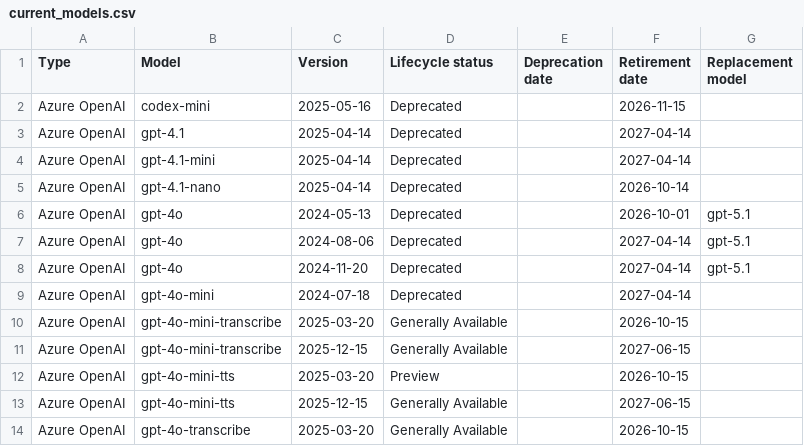
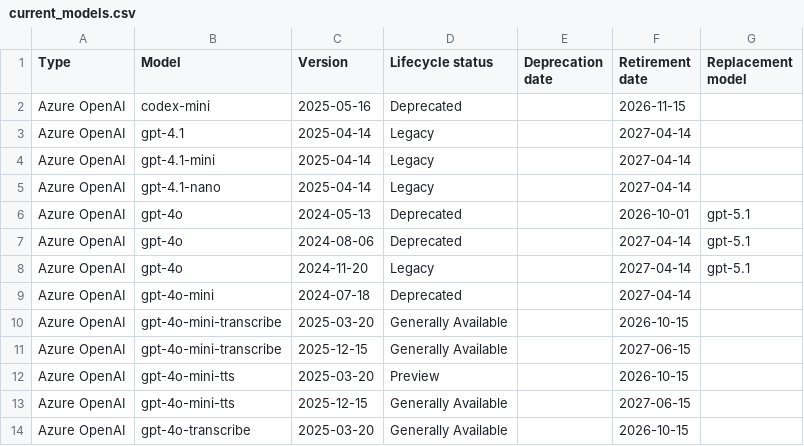
Before and after one commit to conoro/azure-ai-model-retirements-rss, a CSV file: output/current_models.csv, drawn as a sheet; only a part is shown.

```diff
--- a/output/current_models.csv
+++ b/output/current_models.csv
@@ -2,8 +2,8 @@ Type,Model,Version,Lifecycle status,Deprecation date,Retirement date,Replacement
 Azure OpenAI,codex-mini,2025-05-16,Deprecated,,2026-11-15,
-Azure OpenAI,gpt-4.1,2025-04-14,Deprecated,,2027-04-14,
-Azure OpenAI,gpt-4.1-mini,2025-04-14,Deprecated,,2027-04-14,
-Azure OpenAI,gpt-4.1-nano,2025-04-14,Deprecated,,2026-10-14,
+Azure OpenAI,gpt-4.1,2025-04-14,Legacy,,2027-04-14,
+Azure OpenAI,gpt-4.1-mini,2025-04-14,Legacy,,2027-04-14,
+Azure OpenAI,gpt-4.1-nano,2025-04-14,Legacy,,2027-04-14,
 Azure OpenAI,gpt-4o,2024-05-13,Deprecated,,2026-10-01,gpt-5.1
 Azure OpenAI,gpt-4o,2024-08-06,Deprecated,,2027-04-14,gpt-5.1
-Azure OpenAI,gpt-4o,2024-11-20,Deprecated,,2027-04-14,gpt-5.1
+Azure OpenAI,gpt-4o,2024-11-20,Legacy,,2027-04-14,gpt-5.1
 Azure OpenAI,gpt-4o-mini,2024-07-18,Deprecated,,2027-04-14,
```
Also changed, not shown: 2 other files.
